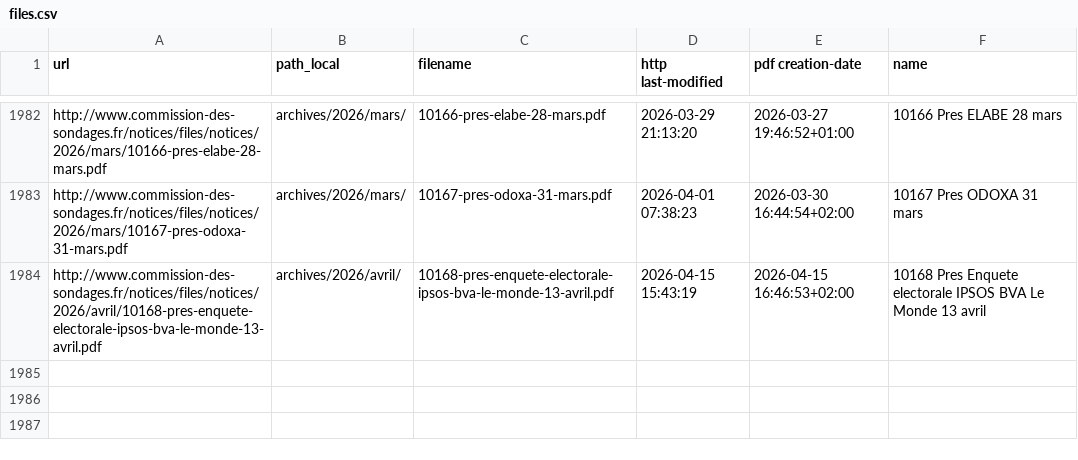
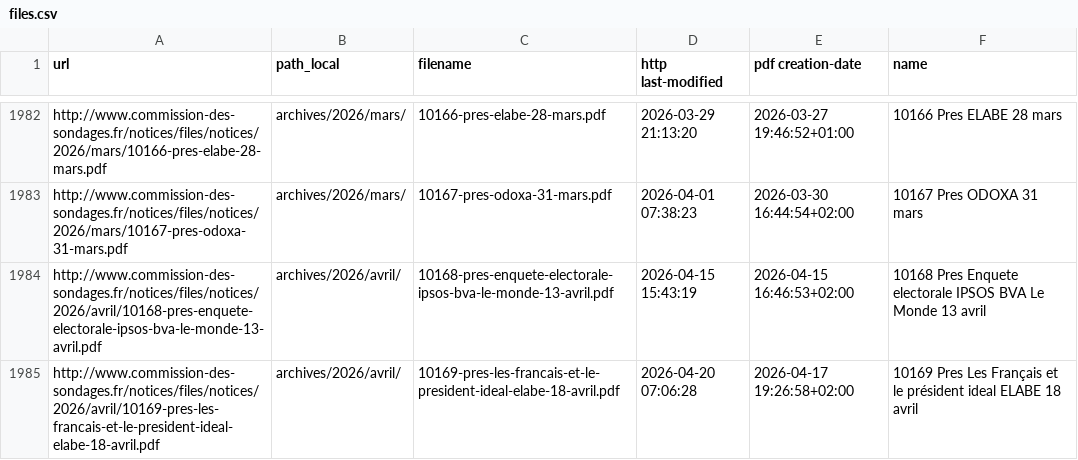
Before and after one commit to MieuxVoter/sondages-commission-index, a CSV file: files.csv, drawn as a sheet; only a part is shown, gaps mark what is left out.

```diff
--- a/files.csv
+++ b/files.csv
@@ -1984 +1984,2 @@ http://www.commission-des-sondages.fr/notices/files/notices/2026/mars/10167-pres
 http://www.commission-des-sondages.fr/notices/files/notices/2026/avril/10168-pres-enquete-electorale-ipsos-bva-le-monde-13-avril.pdf,archives/2026/avril/,10168-pres-enquete-electorale-ipsos-bva-le-monde-13-avril.pdf,2026-04-15 15:43:19,2026-04-15 16:46:53+02:00,10168 Pres Enquete electorale IPSOS BVA Le Monde 13 avril
+http://www.commission-des-sondages.fr/notices/files/notices/2026/avril/10169-pres-les-francais-et-le-president-ideal-elabe-18-avril.pdf,archives/2026/avril/,10169-pres-les-francais-et-le-president-ideal-elabe-18-avril.pdf,2026-04-20 07:06:28,2026-04-17 19:26:58+02:00,10169 Pres Les Français et le président ideal ELABE 18 avril
```
Also changed, not shown: base.csv, notices_catalog.csv, 1 other file.
